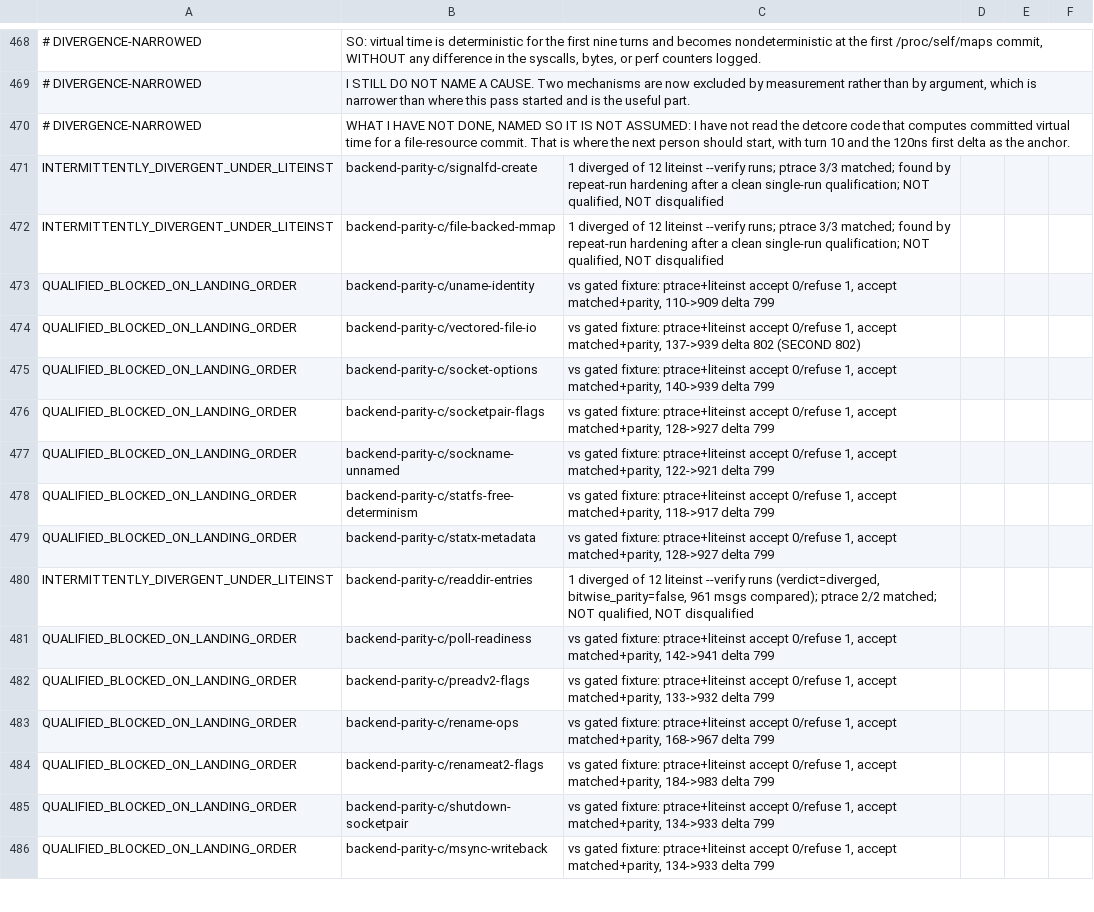
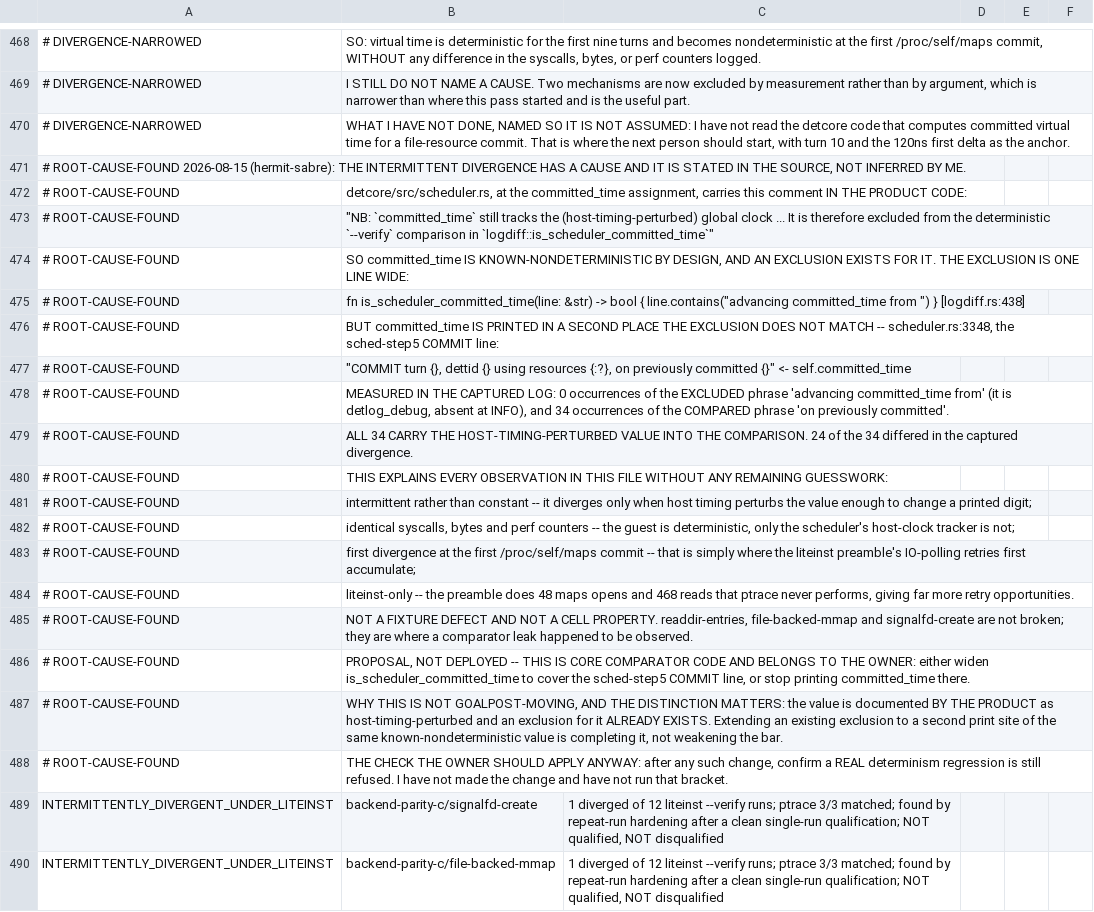
Before and after one commit to rrnewton/reverie, a TSV file: ai_docs/LITEINST_EXIT_GATING_SCREEN_20260815.tsv, drawn as a sheet; only a part is shown, gaps mark what is left out; the shorter side is filled out with more unchanged rows; the diff names each change by its address in the sheet, - before the commit and + after, or states it on an @@ line.

Commit message:
ai_docs: root cause of the intermittent LiteInst divergence, from the source
detcore/src/scheduler.rs documents committed_time as tracking the
host-timing-perturbed global clock and says it is excluded from the --verify
comparison. The exclusion, logdiff.rs:438, matches only lines containing
'advancing committed_time from', which is a debug line absent at INFO.

The same value is printed again at scheduler.rs:3348 in the sched-step5 COMMIT
line as 'on previously committed', which the exclusion does not match. The
captured log has zero occurrences of the excluded phrase and 34 of the compared
one, and 24 of those 34 differed in the captured divergence.

That accounts for the intermittency, the identical syscall streams, the first
divergence landing on the first /proc/self/maps commit, and the liteinst-only
incidence. The three affected cells are not defective.

Proposal only, not deployed: widen the exclusion or stop printing the value
there. Extending an existing exclusion to a second print site of the same
known-nondeterministic value completes it rather than weakening the bar, and the
owner should still bracket that a real regression is refused.

[impl agent, unresolved] [hermit2, devbig030]

```diff
--- a/ai_docs/LITEINST_EXIT_GATING_SCREEN_20260815.tsv
+++ b/ai_docs/LITEINST_EXIT_GATING_SCREEN_20260815.tsv
+row 471: # ROOT-CAUSE-FOUND 2026-08-15 (hermit-sabre): THE INTERMITTENT DIVERGENCE HAS A CAUSE AND IT IS STATED IN THE SOURCE, NOT INFERRED BY ME.
+row 472: # ROOT-CAUSE-FOUND | detcore/src/scheduler.rs, at the committed_time assignment, carries this comment IN THE PRODUCT CODE:
+row 473: # ROOT-CAUSE-FOUND | "NB: `committed_time` still tracks the (host-timing-perturbed) global clock ... It is therefore excluded from the deterministic `--verify` comparison in `logdiff::is_scheduler_committed_time`"
+row 474: # ROOT-CAUSE-FOUND | SO committed_time IS KNOWN-NONDETERMINISTIC BY DESIGN, AND AN EXCLUSION EXISTS FOR IT. THE EXCLUSION IS ONE LINE WIDE:
+row 475: # ROOT-CAUSE-FOUND | fn is_scheduler_committed_time(line: &str) -> bool { line.contains("advancing committed_time from ") } [logdiff.rs:438]
+row 476: # ROOT-CAUSE-FOUND | BUT committed_time IS PRINTED IN A SECOND PLACE THE EXCLUSION DOES NOT MATCH -- scheduler.rs:3348, the sched-step5 COMMIT line:
+row 477: # ROOT-CAUSE-FOUND | "COMMIT turn {}, dettid {} using resources {:?}, on previously committed {}" <- self.committed_time
+row 478: # ROOT-CAUSE-FOUND | MEASURED IN THE CAPTURED LOG: 0 occurrences of the EXCLUDED phrase 'advancing committed_time from' (it is detlog_debug, absent at INFO), and 34 occurrences of the COMPARED phrase 'on previously committed'.
+row 479: # ROOT-CAUSE-FOUND | ALL 34 CARRY THE HOST-TIMING-PERTURBED VALUE INTO THE COMPARISON. 24 of the 34 differed in the captured divergence.
+row 480: # ROOT-CAUSE-FOUND | THIS EXPLAINS EVERY OBSERVATION IN THIS FILE WITHOUT ANY REMAINING GUESSWORK:
+row 481: # ROOT-CAUSE-FOUND | intermittent rather than constant -- it diverges only when host timing perturbs the value enough to change a printed digit;
+row 482: # ROOT-CAUSE-FOUND | identical syscalls, bytes and perf counters -- the guest is deterministic, only the scheduler's host-clock tracker is not;
+row 483: # ROOT-CAUSE-FOUND | first divergence at the first /proc/self/maps commit -- that is simply where the liteinst preamble's IO-polling retries first accumulate;
+row 484: # ROOT-CAUSE-FOUND | liteinst-only -- the preamble does 48 maps opens and 468 reads that ptrace never performs, giving far more retry opportunities.
+row 485: # ROOT-CAUSE-FOUND | NOT A FIXTURE DEFECT AND NOT A CELL PROPERTY. readdir-entries, file-backed-mmap and signalfd-create are not broken; they are where a comparator leak happened to be observed.
+row 486: # ROOT-CAUSE-FOUND | PROPOSAL, NOT DEPLOYED -- THIS IS CORE COMPARATOR CODE AND BELONGS TO THE OWNER: either widen is_scheduler_committed_time to cover the sched-step5 COMMIT line, or stop printing committed_time there.
+row 487: # ROOT-CAUSE-FOUND | WHY THIS IS NOT GOALPOST-MOVING, AND THE DISTINCTION MATTERS: the value is documented BY THE PRODUCT as host-timing-perturbed and an exclusion for it ALREADY EXISTS. Extending an existing exclusion to a second print site of the same known-nondeterministic value is completing it, not weakening the bar.
+row 488: # ROOT-CAUSE-FOUND | THE CHECK THE OWNER SHOULD APPLY ANYWAY: after any such change, confirm a REAL determinism regression is still refused. I have not made the change and have not run that bracket.
```
